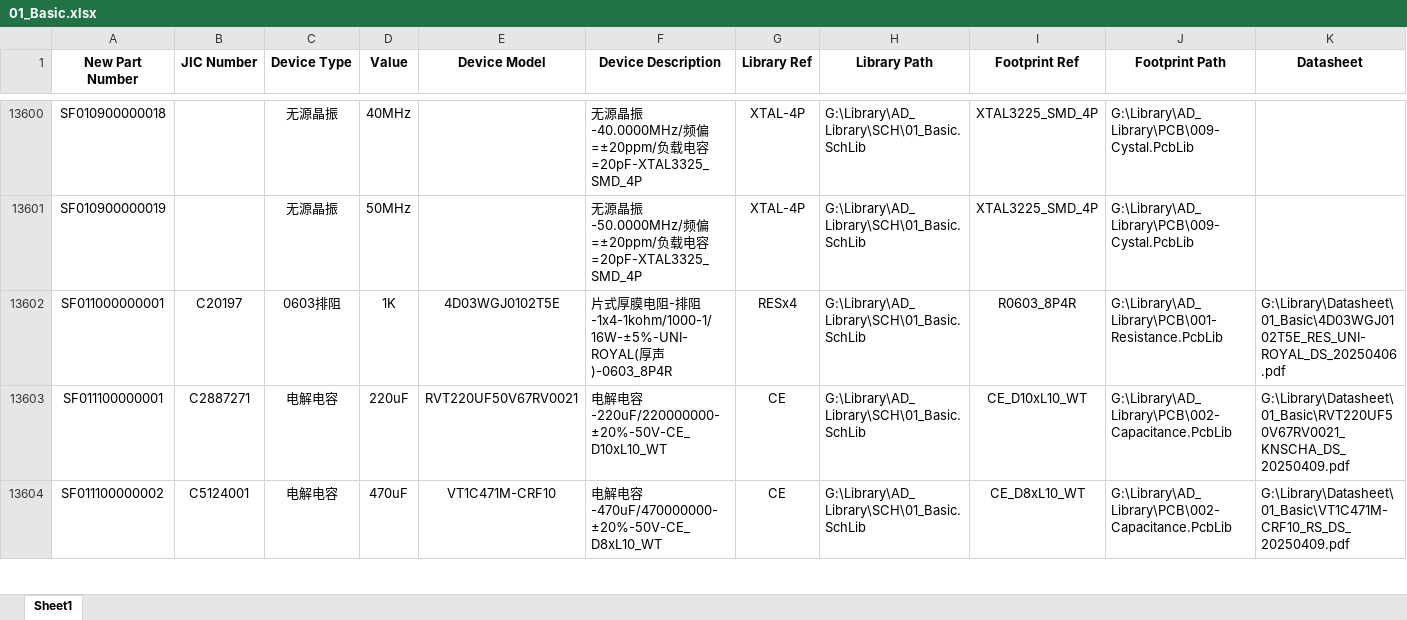
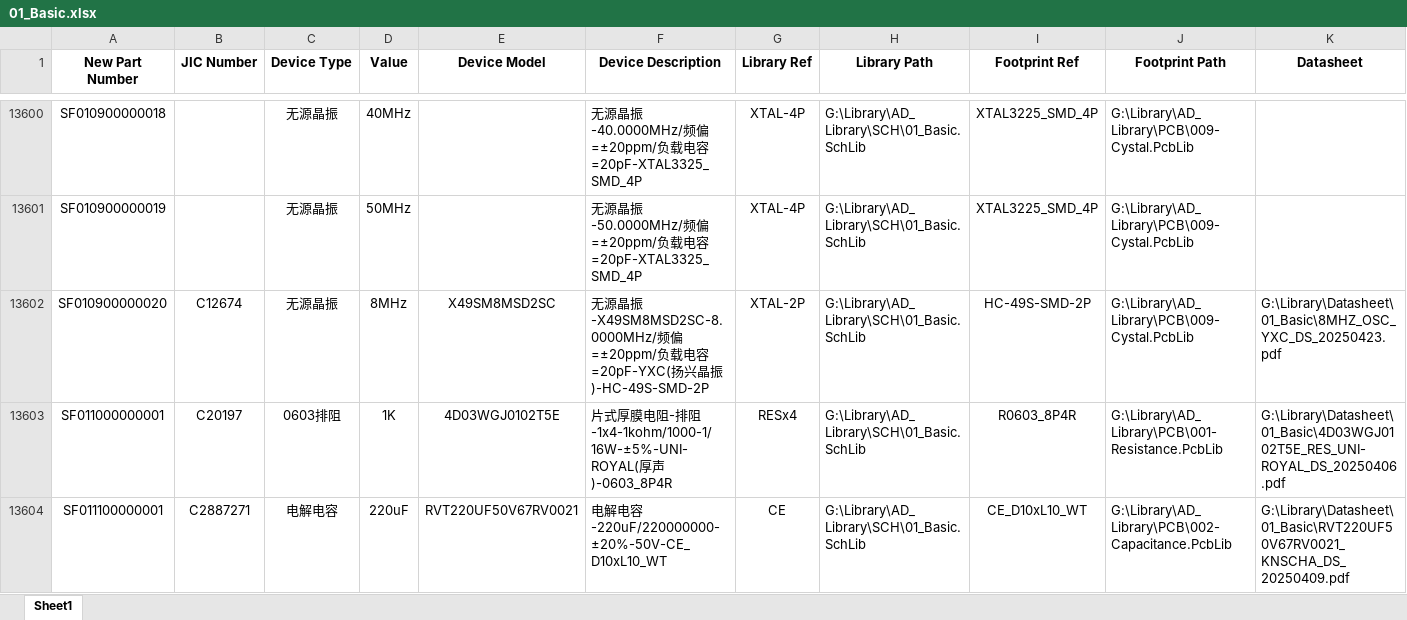
Before and after one commit to Summerele/Library, an Excel workbook: AD_Library/Excel/01_Basic.xlsx, sheet Sheet1, drawn as a sheet; only a part is shown, gaps mark what is left out; the shorter side is filled out with more unchanged rows; values as stored, in another font and other column widths than the file's, no borders; rows hold the shown columns only; the diff names each change by its address in the sheet, - before the commit and + after, or states it on an @@ line.

```diff
--- a/AD_Library/Excel/01_Basic.xlsx (sheet Sheet1)
+++ b/AD_Library/Excel/01_Basic.xlsx (sheet Sheet1)
+row 13602: SF010900000020 | C12674 | 无源晶振 | 8MHz | X49SM8MSD2SC | 无源晶振-X49SM8MSD2SC-8.0000MHz/频偏=±20ppm/负载电容=20pF-YXC(扬兴晶振)-HC-49S-SMD-2P | XTAL-2P | G:\Library\AD_Library\SCH\01_Basic.SchLib | HC-49S-SMD-2P | G:\Library\AD_Library\PCB\009-Cystal.PcbLib | G:\Library\Datasheet\01_Basic\8MHZ_OSC_YXC_DS_20250423.pdf
```
Also changed, not shown: AD_Library/Excel/09_Connector.xlsx.
